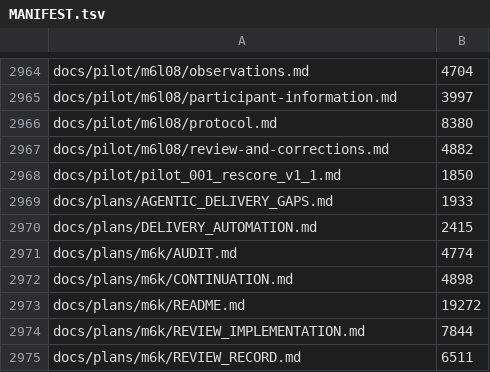
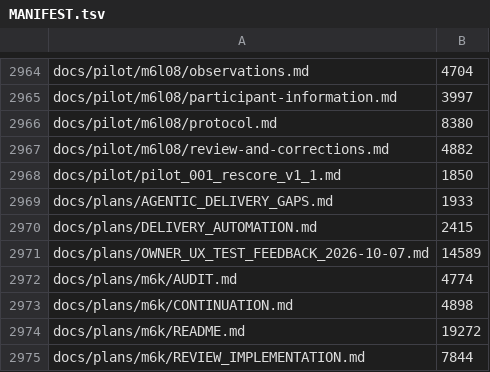
Before and after one commit to tranquilWorks/gitg-self-host, a TSV file: MANIFEST.tsv, drawn as a sheet; only a part is shown, gaps mark what is left out; the shorter side is filled out with more unchanged rows; the diff names each change by its address in the sheet, - before the commit and + after, or states it on an @@ line.

Commit message:
Repair missing owner feedback manifest entry

```diff
--- a/MANIFEST.tsv
+++ b/MANIFEST.tsv
+row 2971: docs/plans/OWNER_UX_TEST_FEEDBACK_2026-10-07.md | 14589
```
